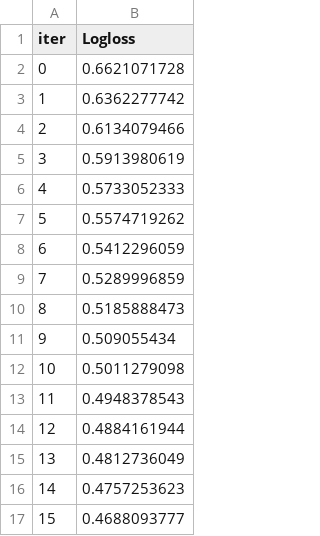
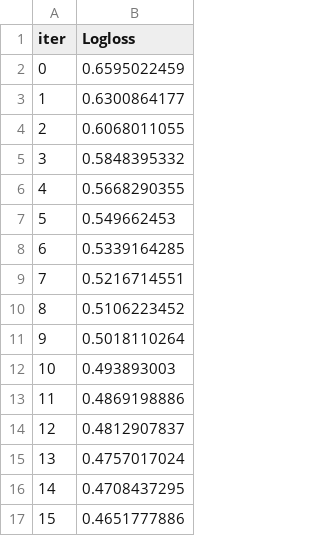
Before and after one commit to eirihoyh/TIN200_jun2021, a TSV file: catboost_info/learn_error.tsv, drawn as a sheet.

Commit message:
made predictions on our test data based on our model

```diff
--- a/catboost_info/learn_error.tsv
+++ b/catboost_info/learn_error.tsv
@@ -1,17 +1,17 @@
 iter	Logloss
-0	0.6621071728
-1	0.6362277742
-2	0.6134079466
-3	0.5913980619
-4	0.5733052333
-5	0.5574719262
-6	0.5412296059
-7	0.5289996859
-8	0.5185888473
-9	0.509055434
-10	0.5011279098
-11	0.4948378543
-12	0.4884161944
-13	0.4812736049
-14	0.4757253623
-15	0.4688093777
+0	0.6595022459
+1	0.6300864177
+2	0.6068011055
+3	0.5848395332
+4	0.5668290355
+5	0.549662453
+6	0.5339164285
+7	0.5216714551
+8	0.5106223452
+9	0.5018110264
+10	0.493893003
+11	0.4869198886
+12	0.4812907837
+13	0.4757017024
+14	0.4708437295
+15	0.4651777886
```
Also changed, not shown: 4 other files.
